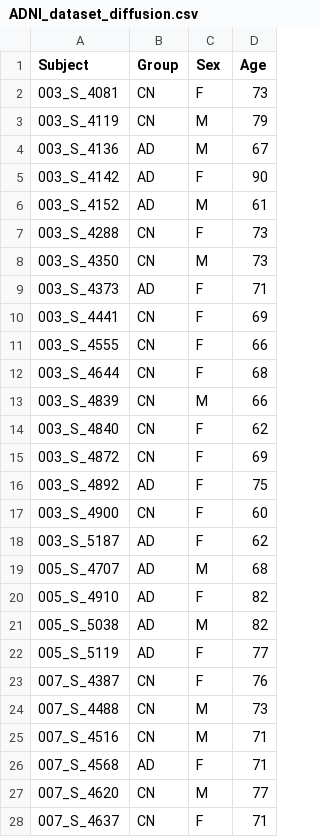
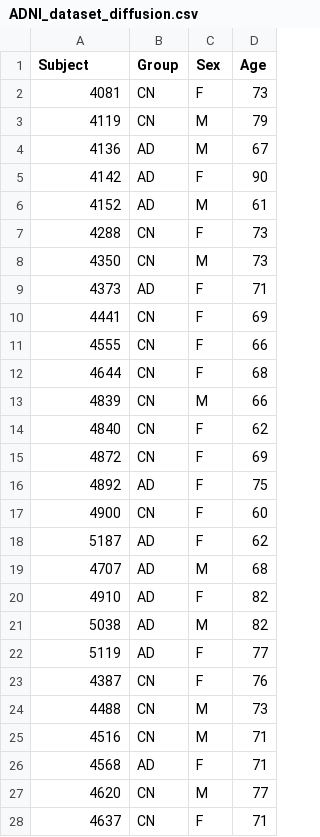
Before and after one commit to francescouni0/CompProject, a CSV file: ADNI_dataset_diffusion.csv, drawn as a sheet; only a part is shown; the diff covers the shown part only.

```diff
--- a/ADNI_dataset_diffusion.csv
+++ b/ADNI_dataset_diffusion.csv
@@ -1,28 +1,28 @@
 Subject,Group,Sex,Age
-003_S_4081,CN,F,73
-003_S_4119,CN,M,79
-003_S_4136,AD,M,67
-003_S_4142,AD,F,90
-003_S_4152,AD,M,61
-003_S_4288,CN,F,73
-003_S_4350,CN,M,73
-003_S_4373,AD,F,71
-003_S_4441,CN,F,69
-003_S_4555,CN,F,66
-003_S_4644,CN,F,68
-003_S_4839,CN,M,66
-003_S_4840,CN,F,62
-003_S_4872,CN,F,69
-003_S_4892,AD,F,75
-003_S_4900,CN,F,60
-003_S_5187,AD,F,62
-005_S_4707,AD,M,68
-005_S_4910,AD,F,82
-005_S_5038,AD,M,82
-005_S_5119,AD,F,77
-007_S_4387,CN,F,76
-007_S_4488,CN,M,73
-007_S_4516,CN,M,71
-007_S_4568,AD,F,71
-007_S_4620,CN,M,77
-007_S_4637,CN,F,71
+4081,CN,F,73
+4119,CN,M,79
+4136,AD,M,67
+4142,AD,F,90
+4152,AD,M,61
+4288,CN,F,73
+4350,CN,M,73
+4373,AD,F,71
+4441,CN,F,69
+4555,CN,F,66
+4644,CN,F,68
+4839,CN,M,66
+4840,CN,F,62
+4872,CN,F,69
+4892,AD,F,75
+4900,CN,F,60
+5187,AD,F,62
+4707,AD,M,68
+4910,AD,F,82
+5038,AD,M,82
+5119,AD,F,77
+4387,CN,F,76
+4488,CN,M,73
+4516,CN,M,71
+4568,AD,F,71
+4620,CN,M,77
+4637,CN,F,71
```
Also changed, not shown: 72 edited cells elsewhere in this file, 1 other file.
